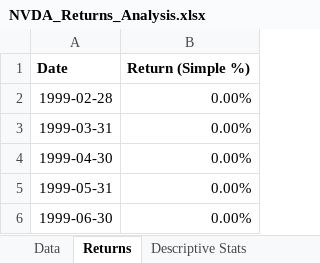
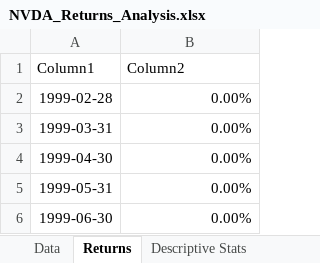
Before and after one commit to Asdf9x/Excel, an Excel workbook: reports/NVDA_Returns_Analysis.xlsx, sheet Returns, drawn as a sheet; only a part is shown; values as stored, in another font and other column widths than the file's, no borders; table styles not drawn; removed rows and columns are numbered as before the commit, all else as after; the diff names each change by its address in the sheet, - before the commit and + after, or states it on an @@ line.

```diff
--- a/reports/NVDA_Returns_Analysis.xlsx (sheet Returns)
+++ b/reports/NVDA_Returns_Analysis.xlsx (sheet Returns)
-row 1: Date | Return (Simple %)
+row 1: Column1 | Column2
```
Also changed, not shown: sheet Frequency, sheet Descriptive Stats, sheet Summary, sheet Data, formulas that keep their value, charts or pictures.
